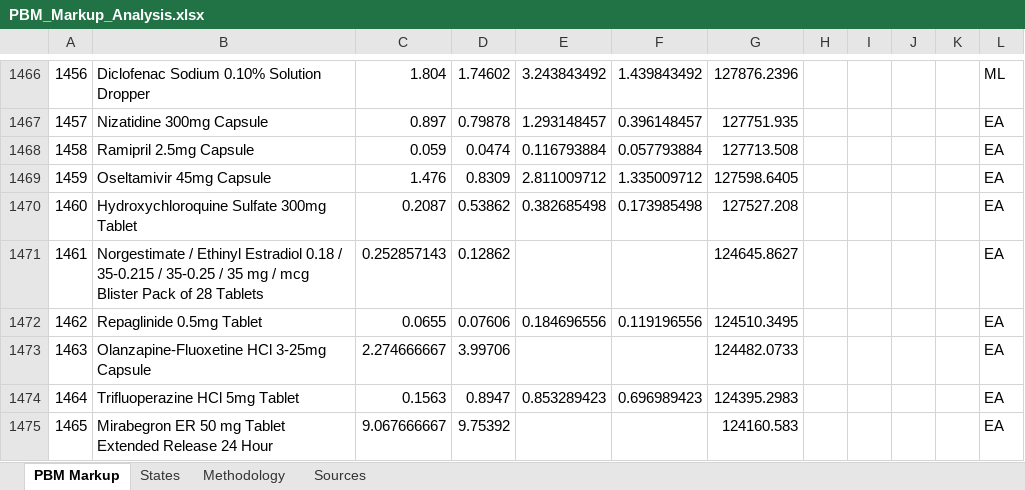
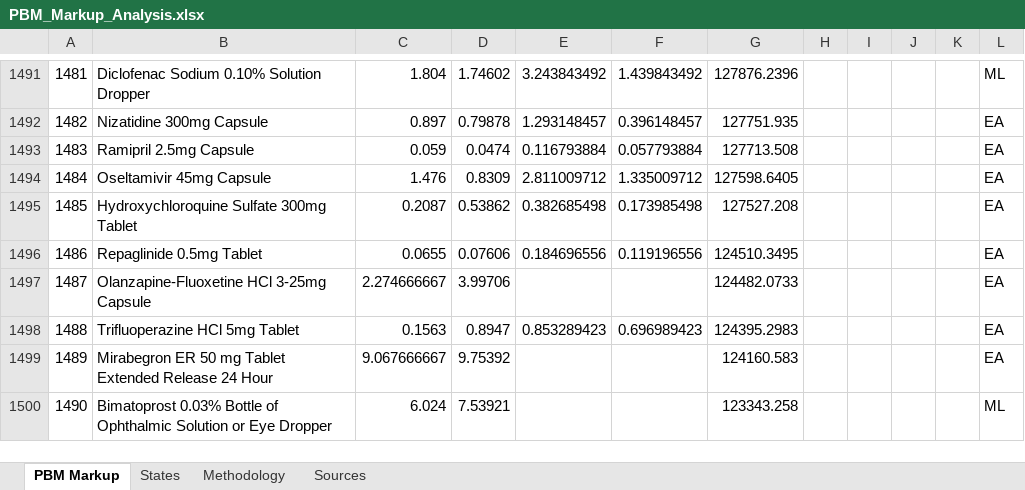
Before and after one commit to AgastyaDhar/costplus-arbitrage, an Excel workbook: costplus_suite/output/PBM_Markup_Analysis.xlsx, sheet PBM Markup, drawn as a sheet; only a part is shown, gaps mark what is left out; the shorter side is filled out with more unchanged rows; values as stored, in another font and other column widths than the file's, no borders; removed rows and columns are numbered as before the commit, all else as after; the diff covers the shown part only; the diff names each change by its address in the sheet, - before the commit and + after, or states it on an @@ line.

```diff
--- a/costplus_suite/output/PBM_Markup_Analysis.xlsx (sheet PBM Markup)
+++ b/costplus_suite/output/PBM_Markup_Analysis.xlsx (sheet PBM Markup)
@@ column A renumbered between rows 24 and 2063 @@
-row 1471: 1461 | Norgestimate / Ethinyl Estradiol 0.18 / 35-0.215 / 35-0.25 / 35 mg / mcg Blister Pack of 28 Tablets | 0.252857143 | 0.12862 |  |  | 124645.8627 |  |  |  |  | EA
```
Also changed, not shown: 75 added rows, 29 removed rows, 144 moved rows and 4 edited cells elsewhere in this sheet, sheet States, 10 other files.
